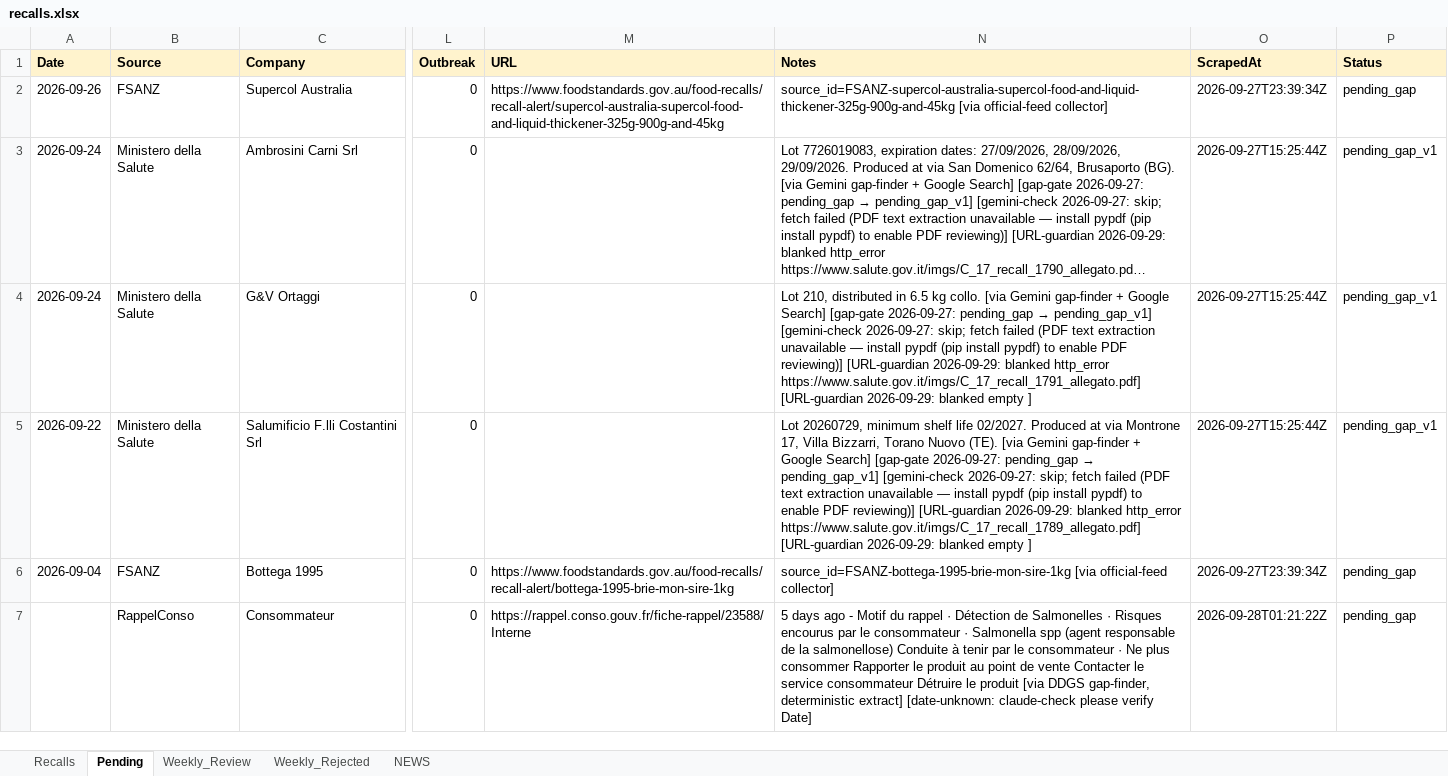
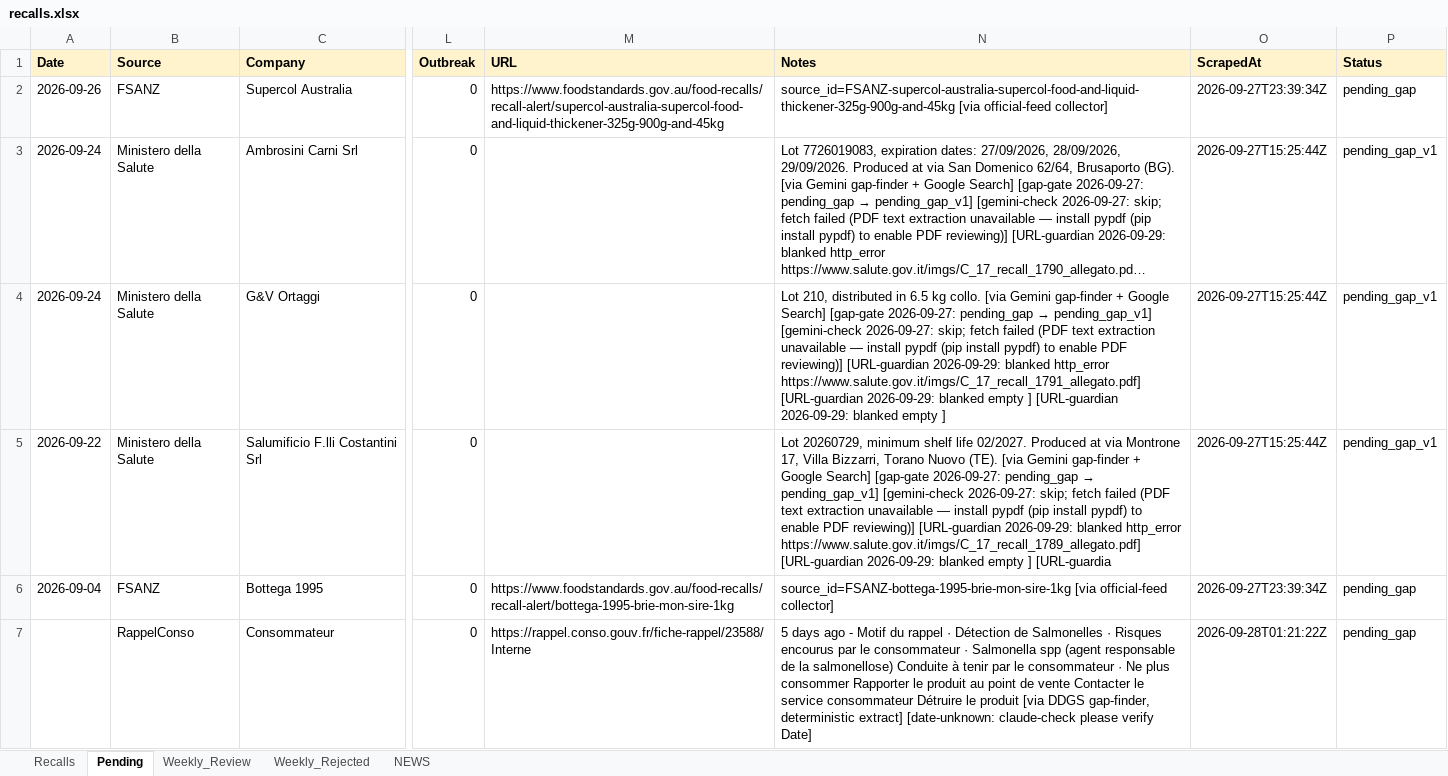
Before and after one commit to Nicobescond/FOOD-SAFETY-monitoring, an Excel workbook: docs/data/recalls.xlsx, sheet Pending, drawn as a sheet; only a part is shown, gaps mark what is left out; long unchanged cells end in …; values as stored, in another font and other column widths than the file's, no borders; the diff names each change by its address in the sheet, - before the commit and + after, or states it on an @@ line.

Commit message:
URL guardian @ 2026-09-29 11:01 UTC

```diff
--- a/docs/data/recalls.xlsx (sheet Pending)
+++ b/docs/data/recalls.xlsx (sheet Pending)
-N4 (Notes): …empty ]
+N4 (Notes): …empty ] [URL-guardian 2026-09-29: blanked empty ]
-N5 (Notes): …empty ]
+N5 (Notes): …empty ] [URL-guardia
```
